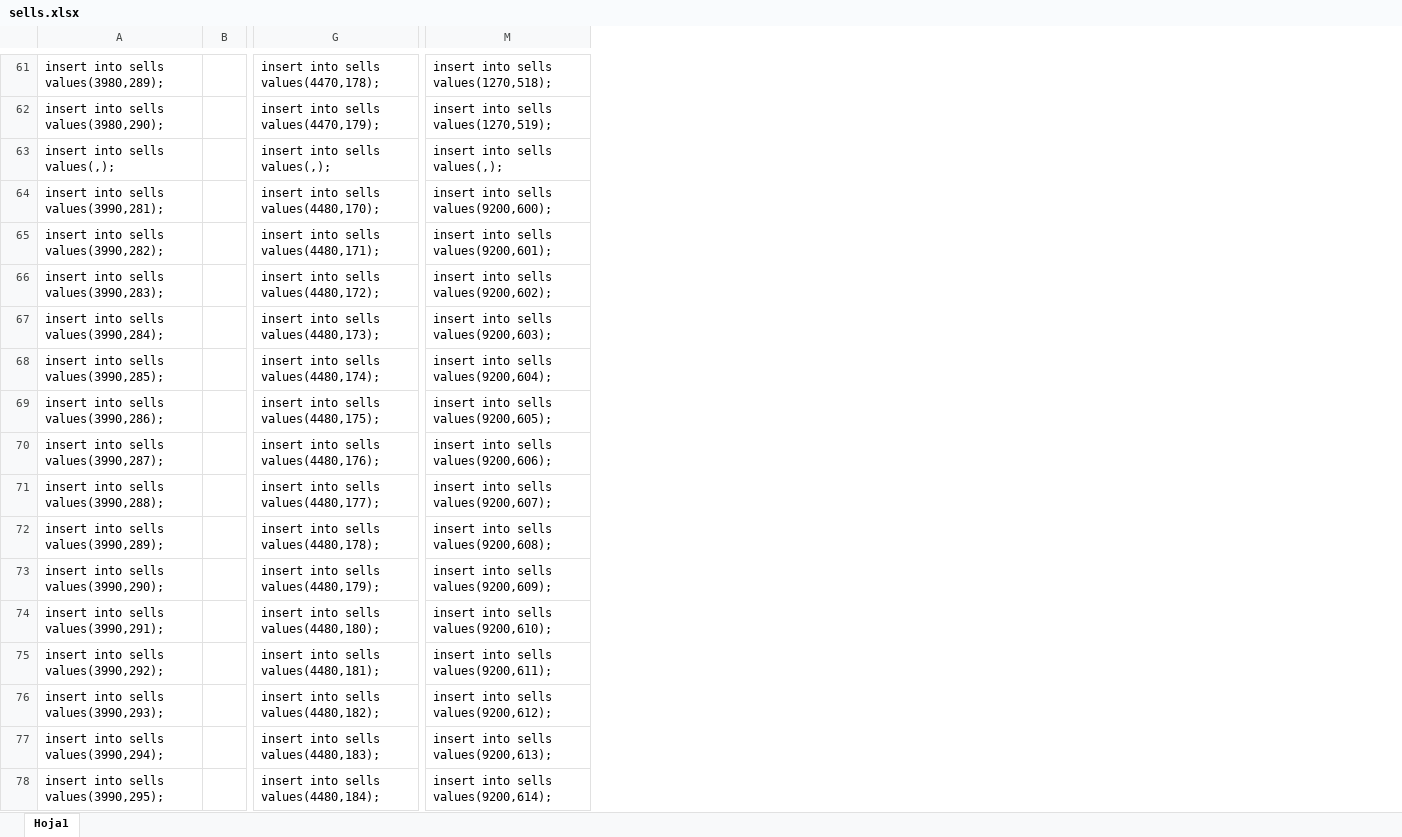
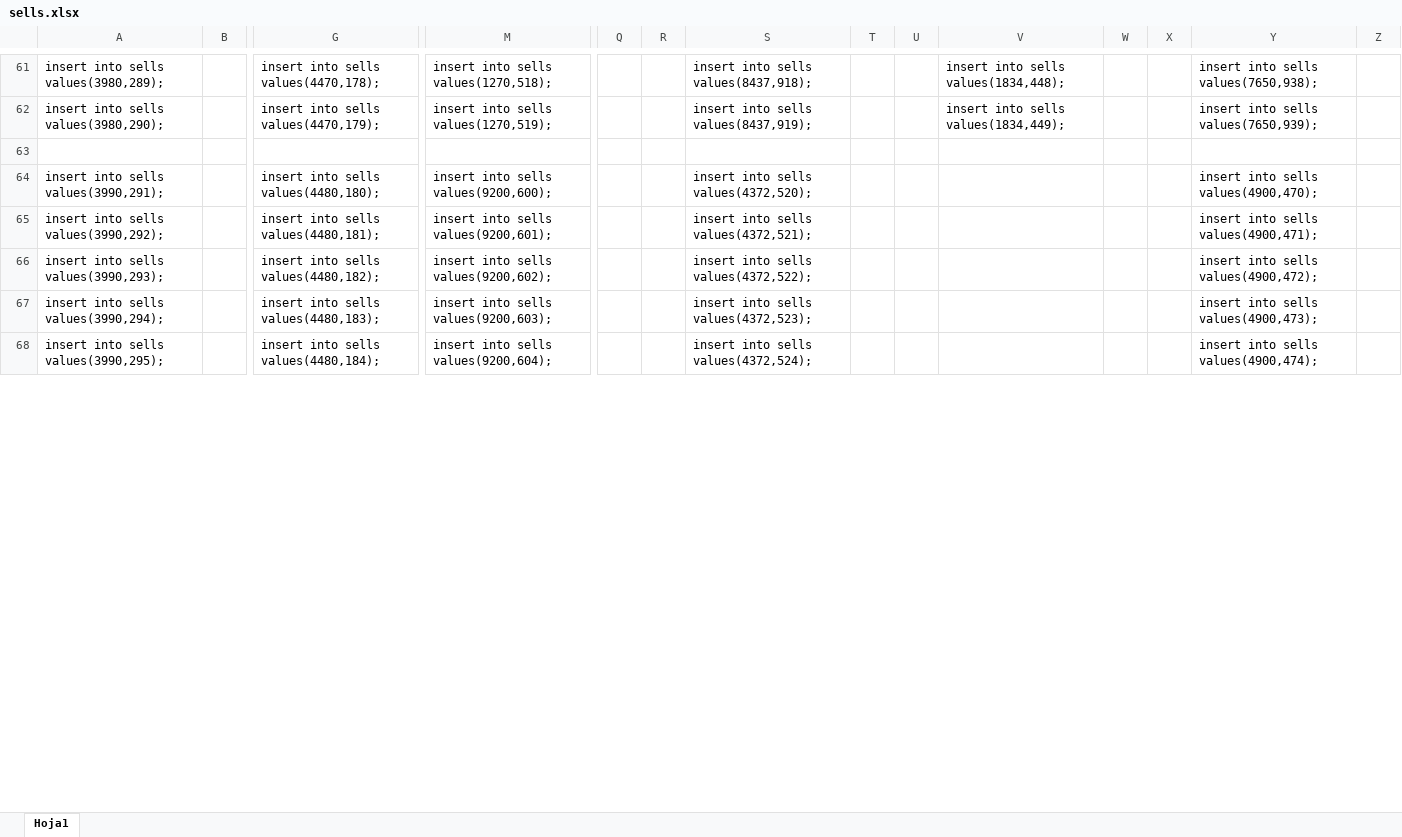
Before and after one commit to MSchere/databases, an Excel workbook: Archivos Excel/sells.xlsx, sheet Hoja1, drawn as a sheet; only a part is shown, gaps mark what is left out; values as stored, in another font and other column widths than the file's, no borders; removed rows and columns are numbered as before the commit, all else as after; rows hold the shown columns only; the diff covers the shown part only; the diff names each change by its address in the sheet, - before the commit and + after, or states it on an @@ line.

```diff
--- a/Archivos Excel/sells.xlsx (sheet Hoja1)
+++ b/Archivos Excel/sells.xlsx (sheet Hoja1)
+column Q, empty
+column R, empty
+column S, rows 61-68: insert into sells values(8437,918); | insert into sells values(8437,919); |  | insert into sells values(4372,520); | insert into sells values(4372,521); | insert into sells values(4372,522); | insert into sells values(4372,523); | insert into sells values(4372,524);
+column T, empty
+column U, empty
+column V, rows 61-62: insert into sells values(1834,448); | insert into sells values(1834,449);
+column W, empty
+column X, empty
+column Y, rows 61-68: insert into sells values(7650,938); | insert into sells values(7650,939); |  | insert into sells values(4900,470); | insert into sells values(4900,471); | insert into sells values(4900,472); | insert into sells values(4900,473); | insert into sells values(4900,474);
+column Z, empty
-row 63: insert into sells values(,); |  | insert into sells values(,); | insert into sells values(,);
+row 63: (empty)
-row 64: insert into sells values(3990,281); |  | insert into sells values(4480,170); | insert into sells values(9200,600);
-row 65: insert into sells values(3990,282); |  | insert into sells values(4480,171); | insert into sells values(9200,601);
-row 66: insert into sells values(3990,283); |  | insert into sells values(4480,172); | insert into sells values(9200,602);
-row 67: insert into sells values(3990,284); |  | insert into sells values(4480,173); | insert into sells values(9200,603);
-row 68: insert into sells values(3990,285); |  | insert into sells values(4480,174); | insert into sells values(9200,604);
-row 69: insert into sells values(3990,286); |  | insert into sells values(4480,175); | insert into sells values(9200,605);
-row 70: insert into sells values(3990,287); |  | insert into sells values(4480,176); | insert into sells values(9200,606);
-row 71: insert into sells values(3990,288); |  | insert into sells values(4480,177); | insert into sells values(9200,607);
-row 72: insert into sells values(3990,289); |  | insert into sells values(4480,178); | insert into sells values(9200,608);
-row 73: insert into sells values(3990,290); |  | insert into sells values(4480,179); | insert into sells values(9200,609);
-M64: insert into sells values(9200,610);
+M64: insert into sells values(9200,600);
-M65: insert into sells values(9200,611);
+M65: insert into sells values(9200,601);
-M66: insert into sells values(9200,612);
+M66: insert into sells values(9200,602);
-M67: insert into sells values(9200,613);
+M67: insert into sells values(9200,603);
-M68: insert into sells values(9200,614);
+M68: insert into sells values(9200,604);
```
Also changed, not shown: 10 added rows and 45 edited cells elsewhere in this sheet, formulas that keep their value, Archivos Excel/buytickets.xlsx, Archivos Excel/concerts.xlsx, 13 other files.
